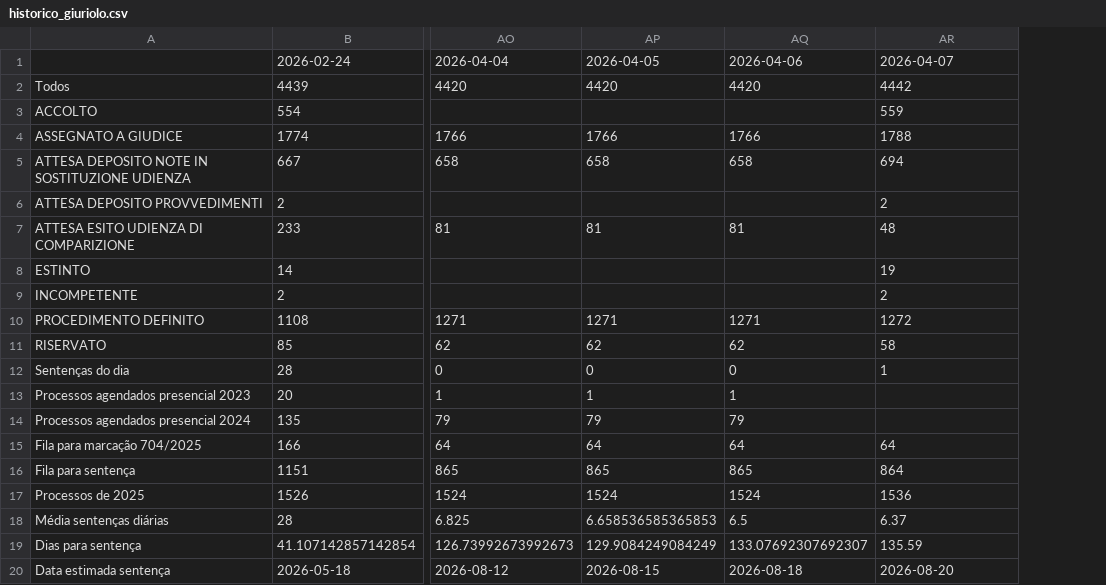
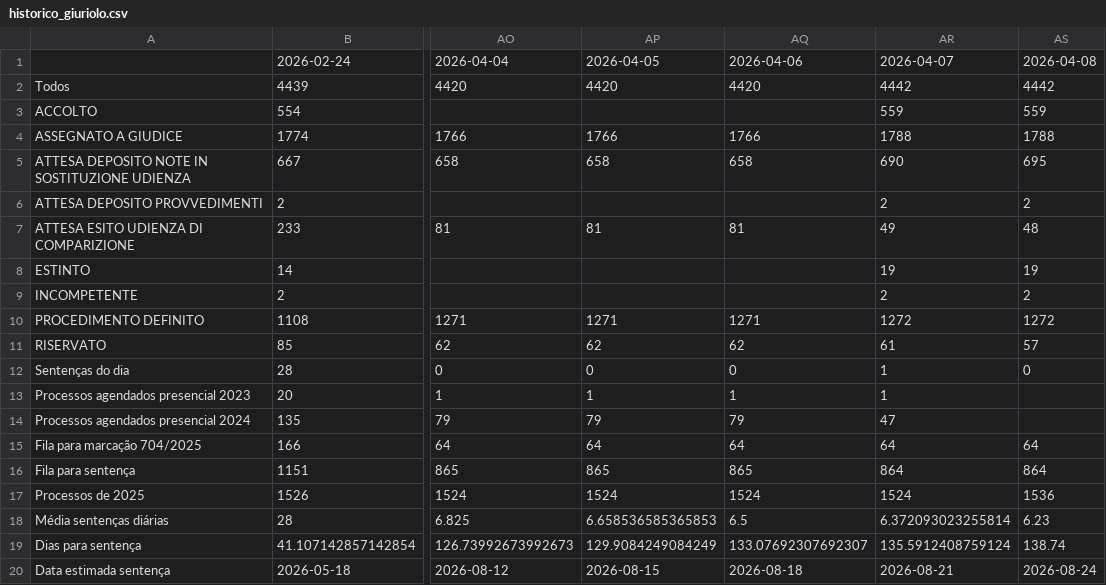
Before and after one commit to rvbergamin/CONITA_DASHBOARD_URL, a CSV file: docs/historico_giuriolo.csv, drawn as a sheet; only a part is shown, gaps mark what is left out; the diff names each change by its address in the sheet, - before the commit and + after, or states it on an @@ line.

Commit message:
Atualiza dashboard Giuriolo: docs/historico_giuriolo.csv

```diff
--- a/docs/historico_giuriolo.csv
+++ b/docs/historico_giuriolo.csv
+column AS, rows 1-20: 2026-04-08 | 4442 | 559 | 1788 | 695 | 2 | 48 | 19 | 2 | 1272 | 57 | 0 |  |  | 64 | 864 | 1536 | 6.23 | 138.74 | 2026-08-24
-AR5: 694
+AR5: 690
-AR7: 48
+AR7: 49
-AR11: 58
+AR11: 61
-AR13: (empty)
+AR13: 1
-AR14: (empty)
+AR14: 47
-AR17: 1536
+AR17: 1524
-AR18: 6.37
+AR18: 6.372093023255814
-AR19: 135.59
+AR19: 135.5912408759124
-AR20: 2026-08-20
+AR20: 2026-08-21
```
